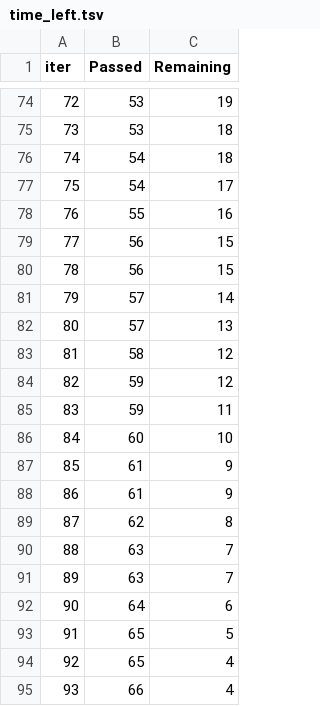
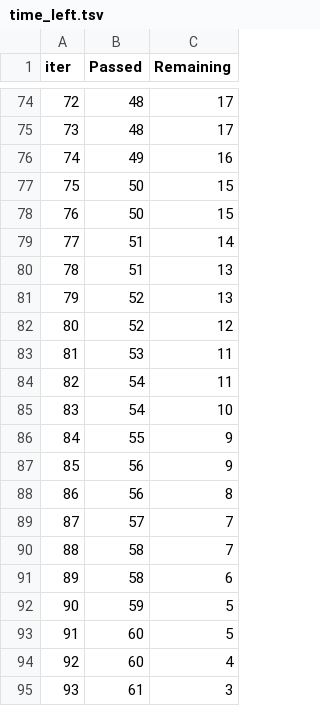
Before and after one commit to Arati31-sys/mlproject, a TSV file: catboost_info/time_left.tsv, drawn as a sheet; only a part is shown, gaps mark what is left out; the diff covers the shown part only.

```diff
--- a/catboost_info/time_left.tsv
+++ b/catboost_info/time_left.tsv
@@ -74,22 +74,22 @@ iter	Passed	Remaining
-72	53	19
-73	53	18
-74	54	18
-75	54	17
-76	55	16
-77	56	15
-78	56	15
-79	57	14
-80	57	13
-81	58	12
-82	59	12
-83	59	11
-84	60	10
-85	61	9
-86	61	9
-87	62	8
-88	63	7
-89	63	7
-90	64	6
-91	65	5
-92	65	4
-93	66	4
+72	48	17
+73	48	17
+74	49	16
+75	50	15
+76	50	15
+77	51	14
+78	51	13
+79	52	13
+80	52	12
+81	53	11
+82	54	11
+83	54	10
+84	55	9
+85	56	9
+86	56	8
+87	57	7
+88	58	7
+89	58	6
+90	59	5
+91	60	5
+92	60	4
+93	61	3
```
Also changed, not shown: 142 edited cells elsewhere in this file, 4 other files.
